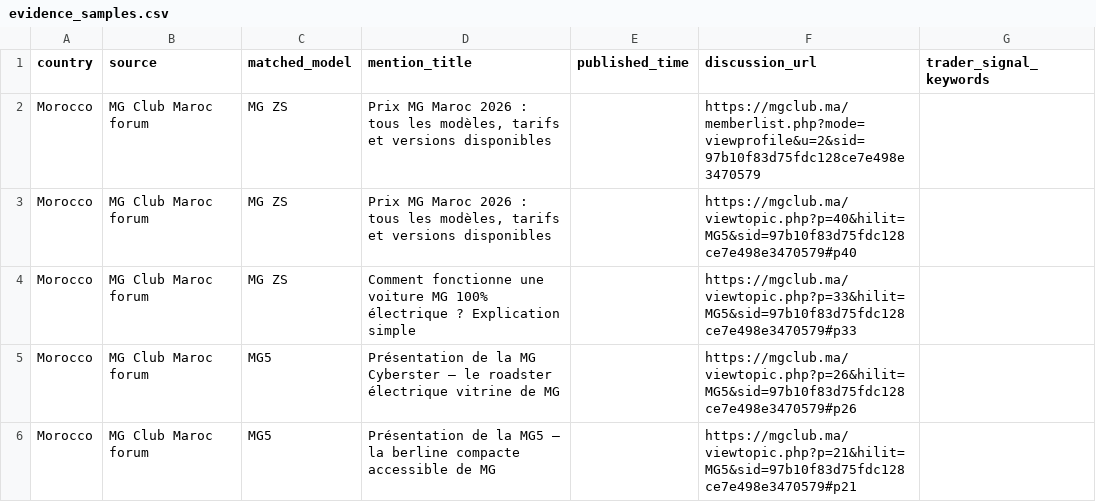
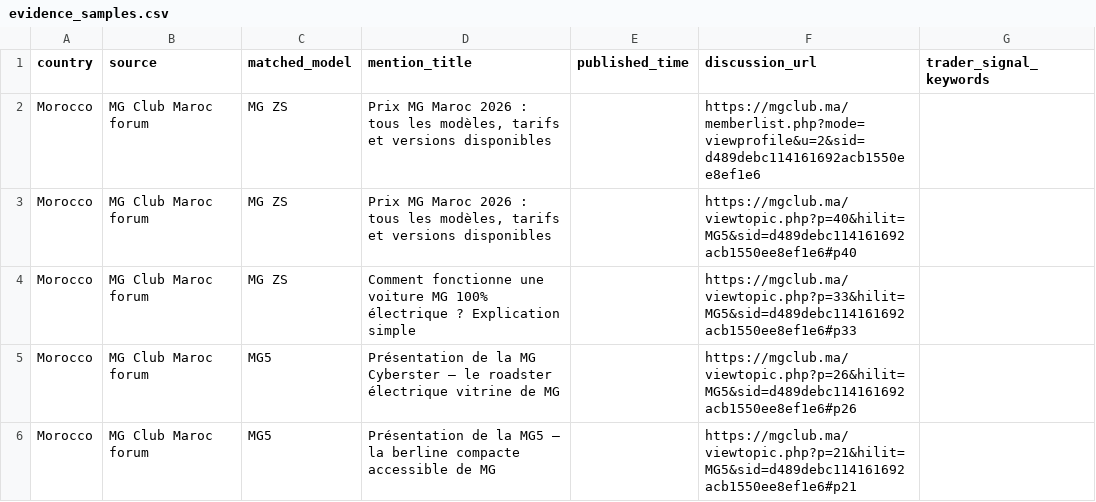
Before and after one commit to DTBknight/car-export-radar, a CSV file: data/latest/evidence_samples.csv, drawn as a sheet.

```diff
--- a/data/latest/evidence_samples.csv
+++ b/data/latest/evidence_samples.csv
@@ -1,6 +1,6 @@
 country,source,matched_model,mention_title,published_time,discussion_url,trader_signal_keywords
-Morocco,MG Club Maroc forum,MG ZS,"Prix MG Maroc 2026 : tous les modèles, tarifs et versions disponibles",,https://mgclub.ma/memberlist.php?mode=viewprofile&u=2&sid=97b10f83d75fdc128ce7e498e3470579,
-Morocco,MG Club Maroc forum,MG ZS,"Prix MG Maroc 2026 : tous les modèles, tarifs et versions disponibles",,https://mgclub.ma/viewtopic.php?p=40&hilit=MG5&sid=97b10f83d75fdc128ce7e498e3470579#p40,
-Morocco,MG Club Maroc forum,MG ZS,Comment fonctionne une voiture MG 100% électrique ? Explication simple,,https://mgclub.ma/viewtopic.php?p=33&hilit=MG5&sid=97b10f83d75fdc128ce7e498e3470579#p33,
-Morocco,MG Club Maroc forum,MG5,Présentation de la MG Cyberster — le roadster électrique vitrine de MG,,https://mgclub.ma/viewtopic.php?p=26&hilit=MG5&sid=97b10f83d75fdc128ce7e498e3470579#p26,
-Morocco,MG Club Maroc forum,MG5,Présentation de la MG5 — la berline compacte accessible de MG,,https://mgclub.ma/viewtopic.php?p=21&hilit=MG5&sid=97b10f83d75fdc128ce7e498e3470579#p21,
+Morocco,MG Club Maroc forum,MG ZS,"Prix MG Maroc 2026 : tous les modèles, tarifs et versions disponibles",,https://mgclub.ma/memberlist.php?mode=viewprofile&u=2&sid=d489debc114161692acb1550ee8ef1e6,
+Morocco,MG Club Maroc forum,MG ZS,"Prix MG Maroc 2026 : tous les modèles, tarifs et versions disponibles",,https://mgclub.ma/viewtopic.php?p=40&hilit=MG5&sid=d489debc114161692acb1550ee8ef1e6#p40,
+Morocco,MG Club Maroc forum,MG ZS,Comment fonctionne une voiture MG 100% électrique ? Explication simple,,https://mgclub.ma/viewtopic.php?p=33&hilit=MG5&sid=d489debc114161692acb1550ee8ef1e6#p33,
+Morocco,MG Club Maroc forum,MG5,Présentation de la MG Cyberster — le roadster électrique vitrine de MG,,https://mgclub.ma/viewtopic.php?p=26&hilit=MG5&sid=d489debc114161692acb1550ee8ef1e6#p26,
+Morocco,MG Club Maroc forum,MG5,Présentation de la MG5 — la berline compacte accessible de MG,,https://mgclub.ma/viewtopic.php?p=21&hilit=MG5&sid=d489debc114161692acb1550ee8ef1e6#p21,
```
Also changed, not shown: data/latest/cleaned_mentions.csv, data/latest/discussion_heat_change_weekly.csv, 3 other files.
